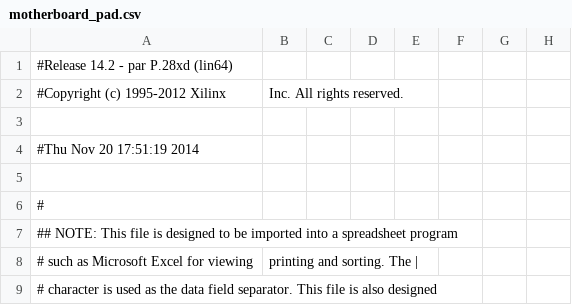
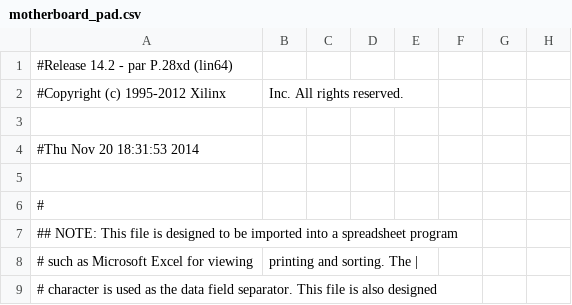
Before and after one commit to eliotw/IBM_PC, a CSV file: pc/ibmpc/motherboard_pad.csv, drawn as a sheet; only a part is shown; the diff names each change by its address in the sheet, - before the commit and + after, or states it on an @@ line.

```diff
--- a/pc/ibmpc/motherboard_pad.csv
+++ b/pc/ibmpc/motherboard_pad.csv
-A4: #Thu Nov 20 17:51:19 2014
+A4: #Thu Nov 20 18:31:53 2014
```
Also changed, not shown: 53 other files.
